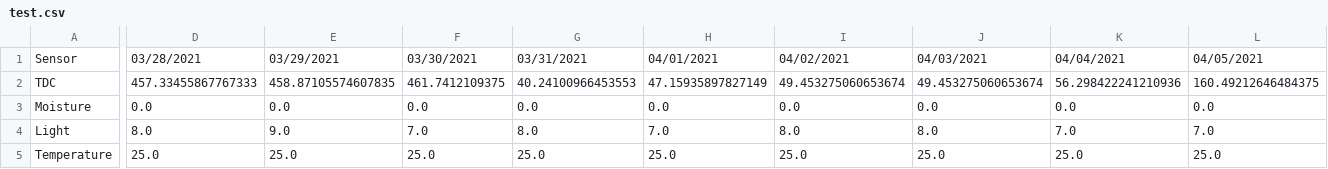
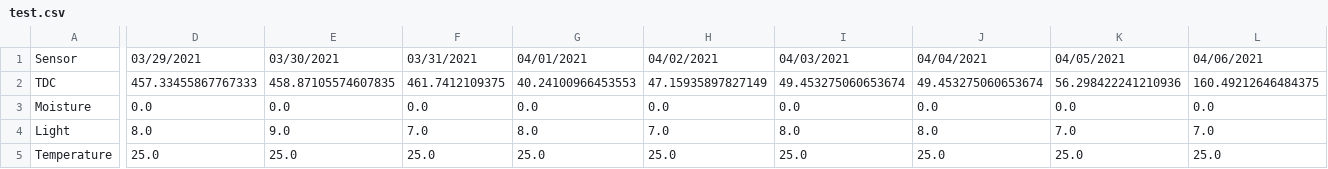
Before and after one commit to joykrupinski/HerbyFinal, a CSV file: test.csv, drawn as a sheet; only a part is shown, gaps mark what is left out; the diff covers the shown part only; the diff names each change by its address in the sheet, - before the commit and + after, or states it on an @@ line.

```diff
--- a/test.csv
+++ b/test.csv
-D1: 03/28/2021
+D1: 03/29/2021
-E1: 03/29/2021
+E1: 03/30/2021
-F1: 03/30/2021
+F1: 03/31/2021
-G1: 03/31/2021
+G1: 04/01/2021
-H1: 04/01/2021
+H1: 04/02/2021
-I1: 04/02/2021
+I1: 04/03/2021
-J1: 04/03/2021
+J1: 04/04/2021
-K1: 04/04/2021
+K1: 04/05/2021
-L1: 04/05/2021
+L1: 04/06/2021
```
Also changed, not shown: 91 edited cells elsewhere in this file.
